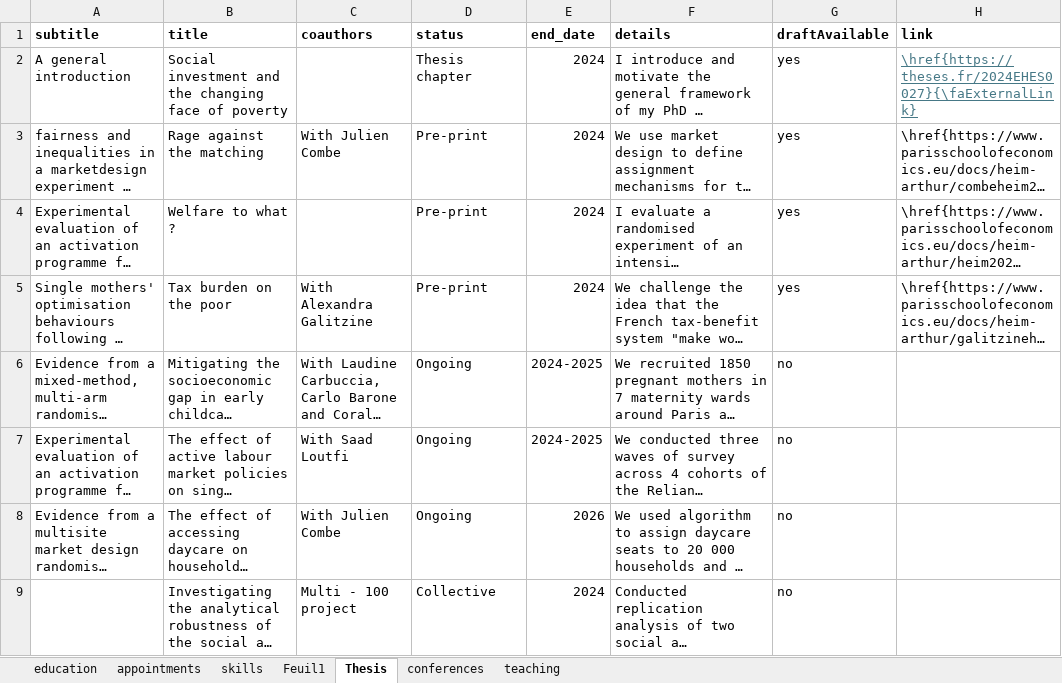
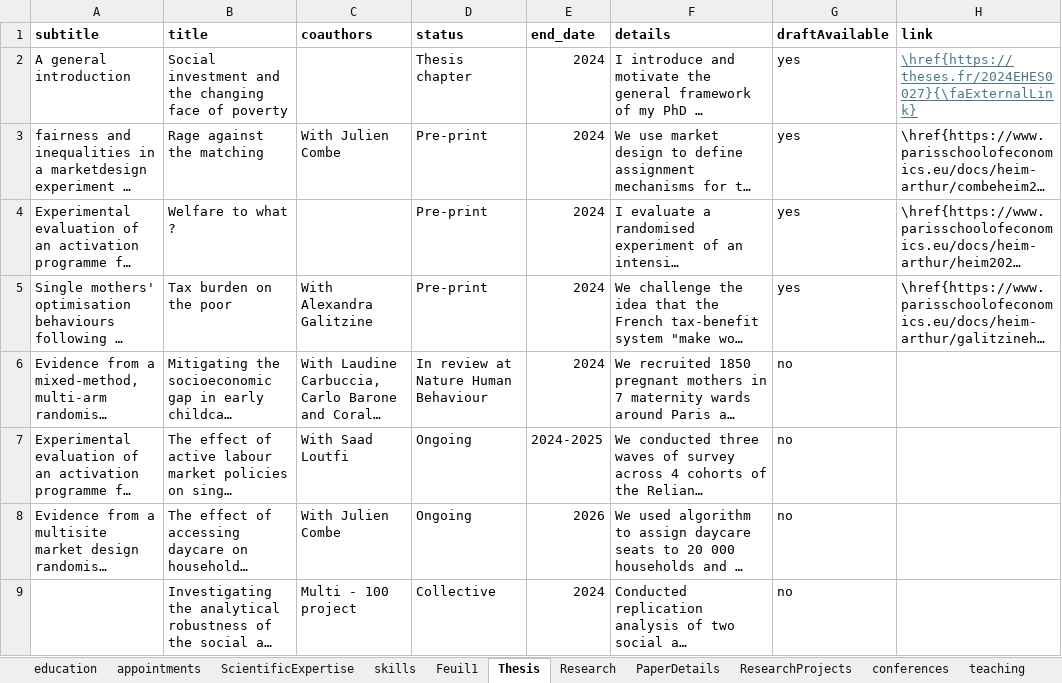
Before and after one commit to arthurheim/Data_DrivenResume, an Excel workbook: Data/ArthurHeimCareerDataEn.xlsx, sheet Thesis, drawn as a sheet; long unchanged cells end in …; values as stored, in another font and other column widths than the file's, no borders; the diff names each change by its address in the sheet, - before the commit and + after, or states it on an @@ line.

```diff
--- a/Data/ArthurHeimCareerDataEn.xlsx (sheet Thesis)
+++ b/Data/ArthurHeimCareerDataEn.xlsx (sheet Thesis)
+sheet tab: ScientificExpertise
+sheet tab: Research
+sheet tab: PaperDetails
+sheet tab: ResearchProjects
-D6 (status): Ongoing
+D6 (status): In review at Nature Human Behaviour
-E6 (end_date): 2024-2025
+E6 (end_date): 2024
```
Also changed, not shown: sheet conferences, sheet skills, sheet teaching, sheet education, 3 other files.
